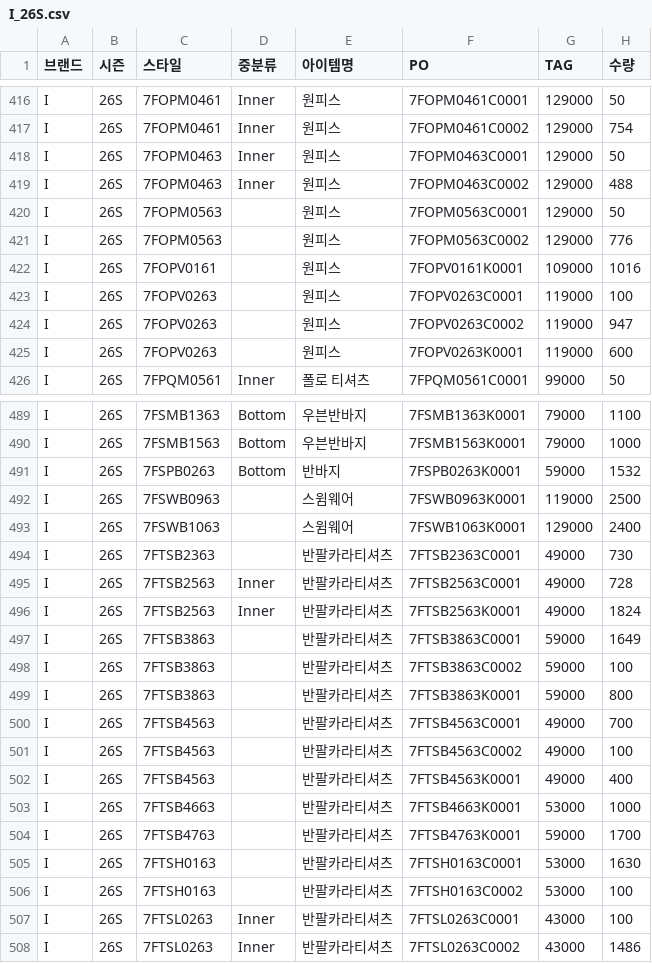
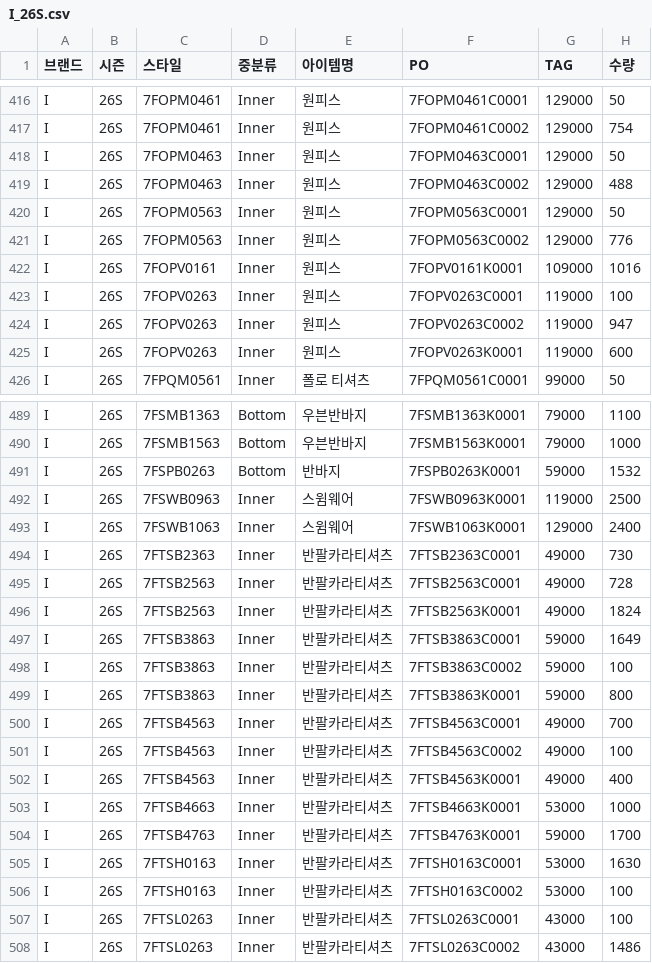
Before and after one commit to jeehye1220/cost-dashboard, a CSV file: public/COST RAW/26SS/I_26S.csv, drawn as a sheet; only a part is shown, gaps mark what is left out; the diff covers the shown part only; the diff names each change by its address in the sheet, - before the commit and + after, or states it on an @@ line.

```diff
--- a/public/COST RAW/26SS/I_26S.csv
+++ b/public/COST RAW/26SS/I_26S.csv
-D420:D425 (중분류): (empty)
+D420:D425 (중분류): Inner
-D492:D494 (중분류): (empty)
+D492:D494 (중분류): Inner
-D497:D506 (중분류): (empty)
+D497:D506 (중분류): Inner
```
Also changed, not shown: 45 edited cells elsewhere in this file, public/COST RAW/26SS/M_insight_26ss.csv, public/COST RAW/26SS/M_insight_26ss_non.csv, 12 other files.
